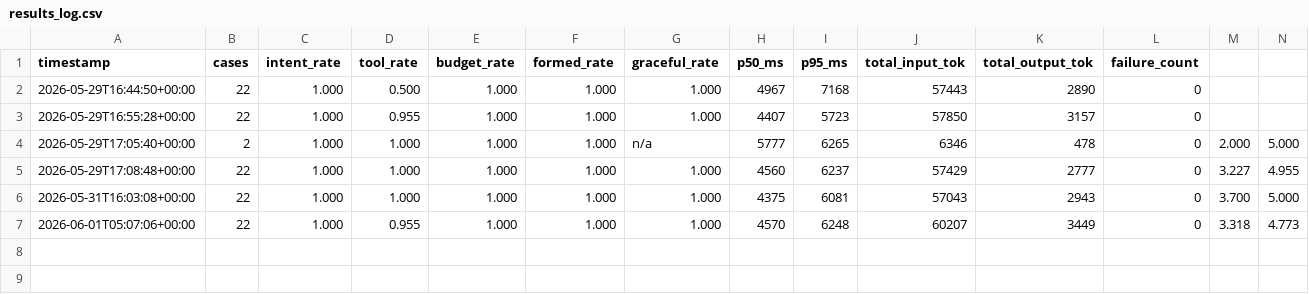
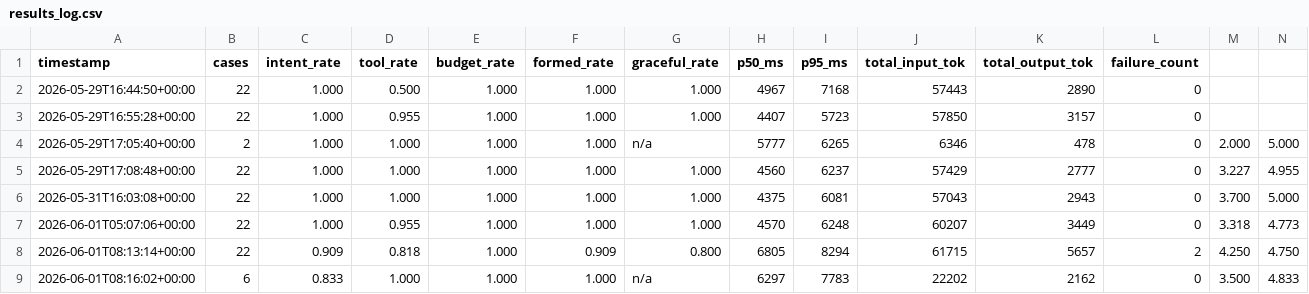
Before and after one commit to AdityaMedidala/astroagent, a CSV file: eval/results_log.csv, drawn as a sheet; only a part is shown; rows hold the shown columns only; the diff names each change by its address in the sheet, - before the commit and + after, or states it on an @@ line.

Commit message:
feat: editor agent + updated diagram & eval trade-off section

```diff
--- a/eval/results_log.csv
+++ b/eval/results_log.csv
+row 8: 2026-06-01T08:13:14+00:00 | 22 | 0.909 | 0.818 | 1.000 | 0.909 | 0.800 | 6805 | 8294 | 61715 | 5657 | 2 | 4.250 | 4.750
+row 9: 2026-06-01T08:16:02+00:00 | 6 | 0.833 | 1.000 | 1.000 | 1.000 | n/a | 6297 | 7783 | 22202 | 2162 | 0 | 3.500 | 4.833
```
Also changed, not shown: 5 other files.
